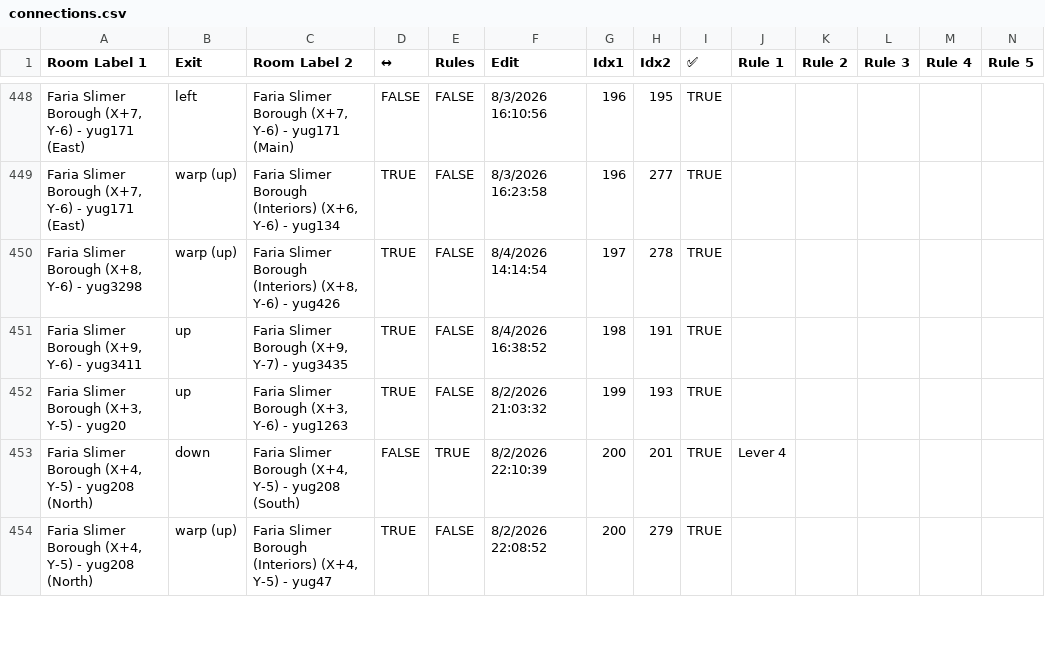
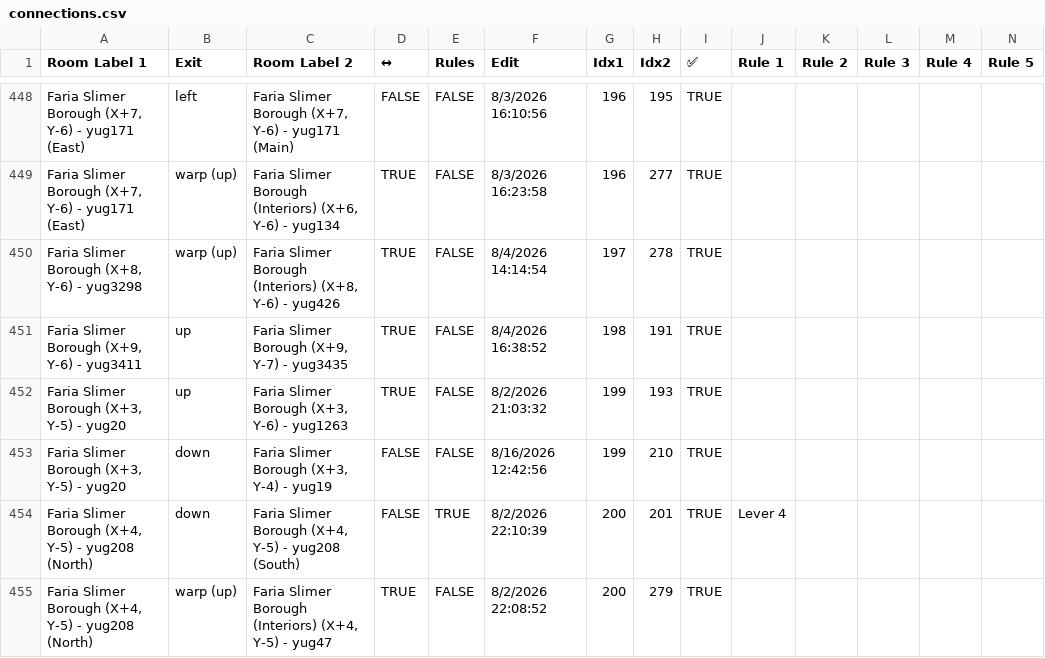
Before and after one commit to CertifiedPyro/Archipelago, a CSV file: worlds/pipistrello/data/connections.csv, drawn as a sheet; only a part is shown, gaps mark what is left out; rows hold the shown columns only; the diff covers the shown part only; the diff names each change by its address in the sheet, - before the commit and + after, or states it on an @@ line.

Commit message:
Update Faria rules

```diff
--- a/worlds/pipistrello/data/connections.csv
+++ b/worlds/pipistrello/data/connections.csv
+row 453: Faria Slimer Borough (X+3, Y-5) - yug20 | down | Faria Slimer Borough (X+3, Y-4) - yug19 | FALSE | FALSE | 8/16/2026 12:42:56 | 199 | 210 | TRUE
```
Also changed, not shown: 4 added rows and 59 edited cells elsewhere in this file, worlds/pipistrello/data/full_rooms.csv, worlds/pipistrello/data/locations.csv, 4 other files.
